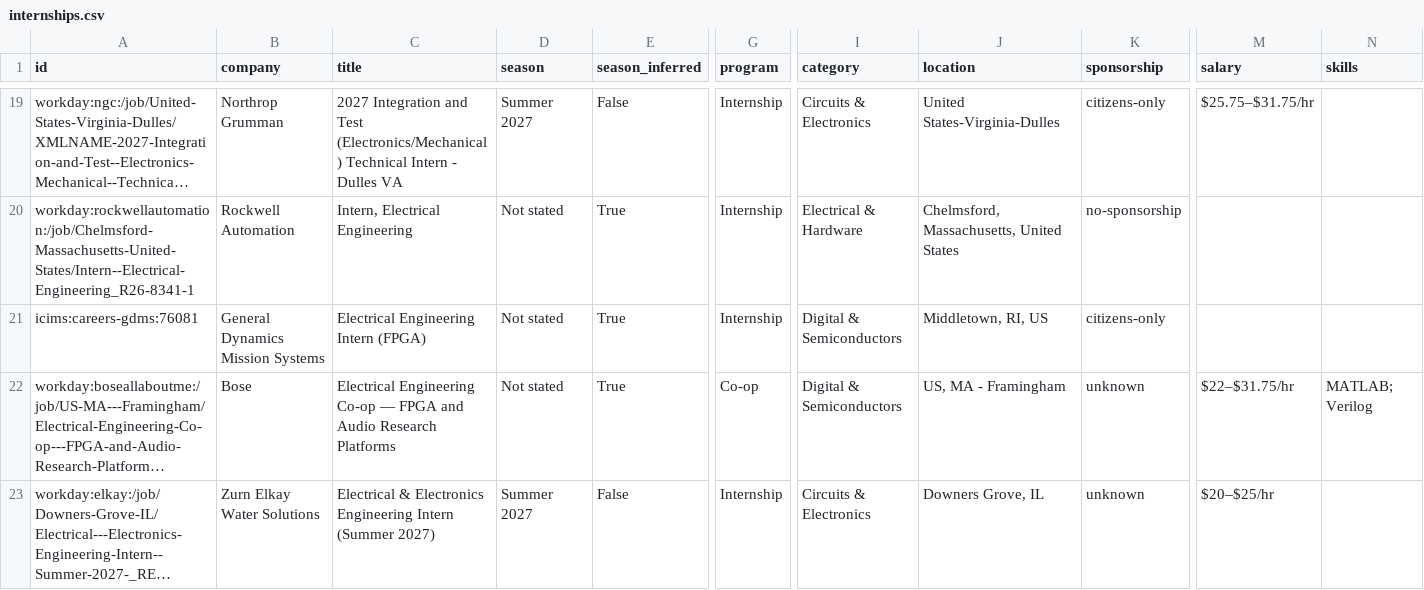
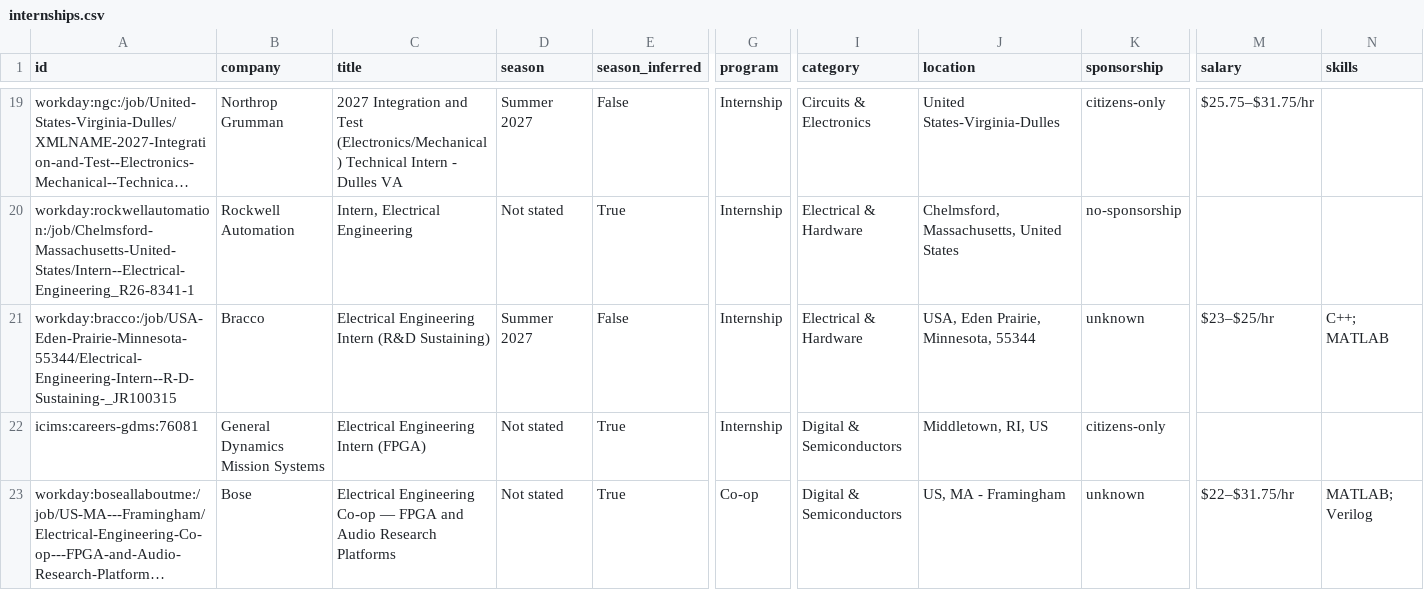
Before and after one commit to austinwright-eng/Automated-List-of-Electrical-Engineering-Internships, a CSV file: data/internships.csv, drawn as a sheet; only a part is shown, gaps mark what is left out; the shorter side is filled out with more unchanged rows; long unchanged cells end in …; rows hold the shown columns only; the diff names each change by its address in the sheet, - before the commit and + after, or states it on an @@ line.

```diff
--- a/data/internships.csv
+++ b/data/internships.csv
+row 21: workday:bracco:/job/USA-Eden-Prairie-Minnesota-55344/Electrical-Engineering-Intern--R-D-Sustaining-_JR100315 | Bracco | Electrical Engineering Intern (R&D Sustaining) | Summer 2027 | False | Internship | Electrical & Hardware | USA, Eden Prairie, Minnesota, 55344 | unknown | $23–$25/hr | C++; MATLAB
```
Also changed, not shown: docs/internships.csv, 14 other files.
